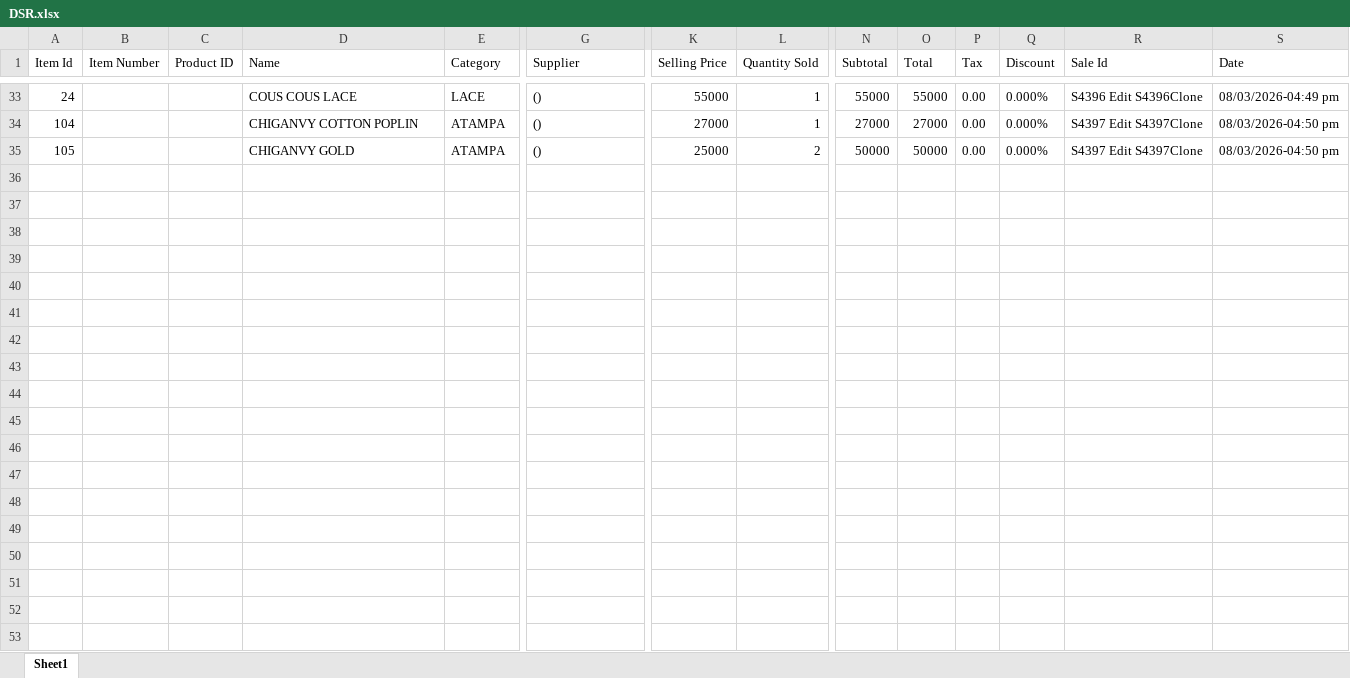
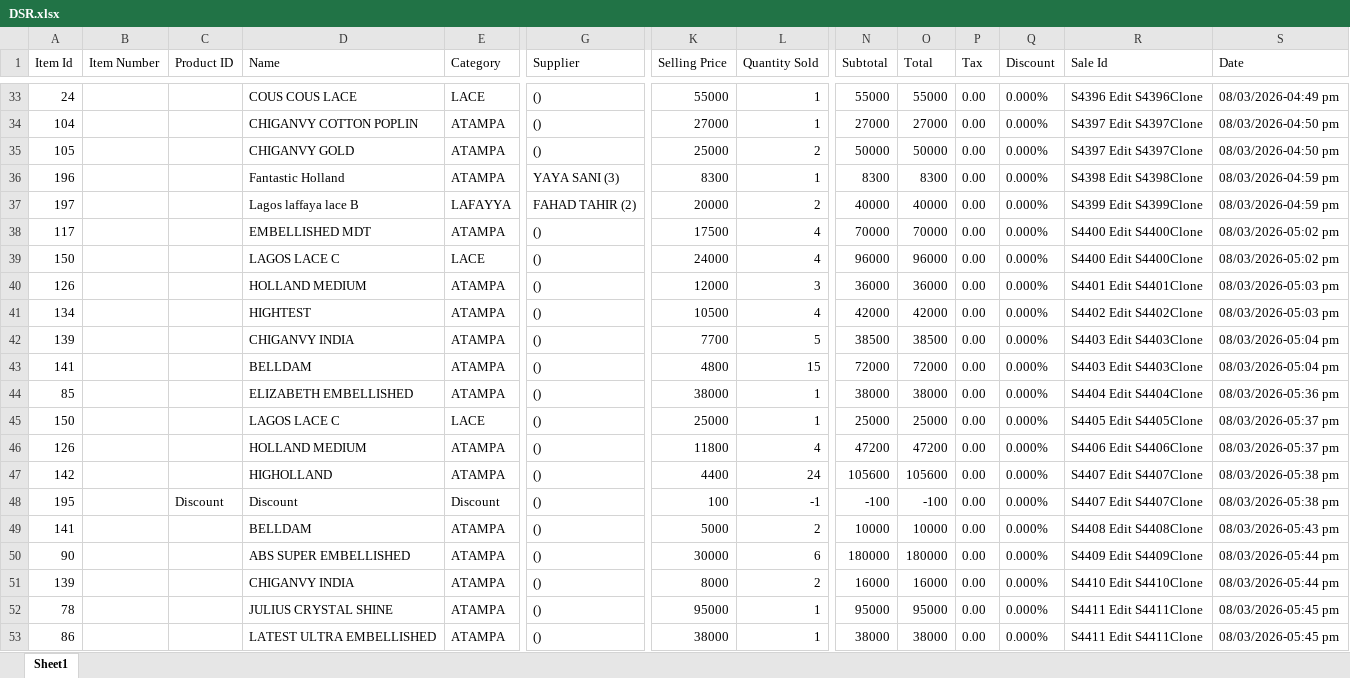
Before and after one commit to Jaffargee/Pos4africa_Data_Analysis, an Excel workbook: Excels/DSR.xlsx, sheet Sheet1, drawn as a sheet; only a part is shown, gaps mark what is left out; values as stored, in another font and other column widths than the file's, no borders; rows hold the shown columns only; the diff covers the shown part only; the diff names each change by its address in the sheet, - before the commit and + after, or states it on an @@ line.

```diff
--- a/Excels/DSR.xlsx (sheet Sheet1)
+++ b/Excels/DSR.xlsx (sheet Sheet1)
+row 36: 196 |  |  | Fantastic Holland | ATAMPA | YAYA SANI (3) | 8300 | 1 | 8300 | 8300 | 0.00 | 0.000% | S4398 Edit S4398Clone | 08/03/2026-04:59 pm
+row 37: 197 |  |  | Lagos laffaya lace B | LAFAYYA | FAHAD TAHIR (2) | 20000 | 2 | 40000 | 40000 | 0.00 | 0.000% | S4399 Edit S4399Clone | 08/03/2026-04:59 pm
+row 38: 117 |  |  | EMBELLISHED MDT | ATAMPA | () | 17500 | 4 | 70000 | 70000 | 0.00 | 0.000% | S4400 Edit S4400Clone | 08/03/2026-05:02 pm
+row 39: 150 |  |  | LAGOS LACE C | LACE | () | 24000 | 4 | 96000 | 96000 | 0.00 | 0.000% | S4400 Edit S4400Clone | 08/03/2026-05:02 pm
+row 40: 126 |  |  | HOLLAND MEDIUM | ATAMPA | () | 12000 | 3 | 36000 | 36000 | 0.00 | 0.000% | S4401 Edit S4401Clone | 08/03/2026-05:03 pm
+row 41: 134 |  |  | HIGHTEST | ATAMPA | () | 10500 | 4 | 42000 | 42000 | 0.00 | 0.000% | S4402 Edit S4402Clone | 08/03/2026-05:03 pm
+row 42: 139 |  |  | CHIGANVY INDIA | ATAMPA | () | 7700 | 5 | 38500 | 38500 | 0.00 | 0.000% | S4403 Edit S4403Clone | 08/03/2026-05:04 pm
+row 43: 141 |  |  | BELLDAM | ATAMPA | () | 4800 | 15 | 72000 | 72000 | 0.00 | 0.000% | S4403 Edit S4403Clone | 08/03/2026-05:04 pm
+row 44: 85 |  |  | ELIZABETH EMBELLISHED | ATAMPA | () | 38000 | 1 | 38000 | 38000 | 0.00 | 0.000% | S4404 Edit S4404Clone | 08/03/2026-05:36 pm
+row 45: 150 |  |  | LAGOS LACE C | LACE | () | 25000 | 1 | 25000 | 25000 | 0.00 | 0.000% | S4405 Edit S4405Clone | 08/03/2026-05:37 pm
+row 46: 126 |  |  | HOLLAND MEDIUM | ATAMPA | () | 11800 | 4 | 47200 | 47200 | 0.00 | 0.000% | S4406 Edit S4406Clone | 08/03/2026-05:37 pm
+row 47: 142 |  |  | HIGHOLLAND | ATAMPA | () | 4400 | 24 | 105600 | 105600 | 0.00 | 0.000% | S4407 Edit S4407Clone | 08/03/2026-05:38 pm
+row 48: 195 |  | Discount | Discount | Discount | () | 100 | -1 | -100 | -100 | 0.00 | 0.000% | S4407 Edit S4407Clone | 08/03/2026-05:38 pm
+row 49: 141 |  |  | BELLDAM | ATAMPA | () | 5000 | 2 | 10000 | 10000 | 0.00 | 0.000% | S4408 Edit S4408Clone | 08/03/2026-05:43 pm
+row 50: 90 |  |  | ABS SUPER EMBELLISHED | ATAMPA | () | 30000 | 6 | 180000 | 180000 | 0.00 | 0.000% | S4409 Edit S4409Clone | 08/03/2026-05:44 pm
+row 51: 139 |  |  | CHIGANVY INDIA | ATAMPA | () | 8000 | 2 | 16000 | 16000 | 0.00 | 0.000% | S4410 Edit S4410Clone | 08/03/2026-05:44 pm
+row 52: 78 |  |  | JULIUS CRYSTAL SHINE | ATAMPA | () | 95000 | 1 | 95000 | 95000 | 0.00 | 0.000% | S4411 Edit S4411Clone | 08/03/2026-05:45 pm
+row 53: 86 |  |  | LATEST ULTRA EMBELLISHED | ATAMPA | () | 38000 | 1 | 38000 | 38000 | 0.00 | 0.000% | S4411 Edit S4411Clone | 08/03/2026-05:45 pm
```
Also changed, not shown: 6 added rows elsewhere in this sheet, Excels/Customers.xlsx, 5 other files.
